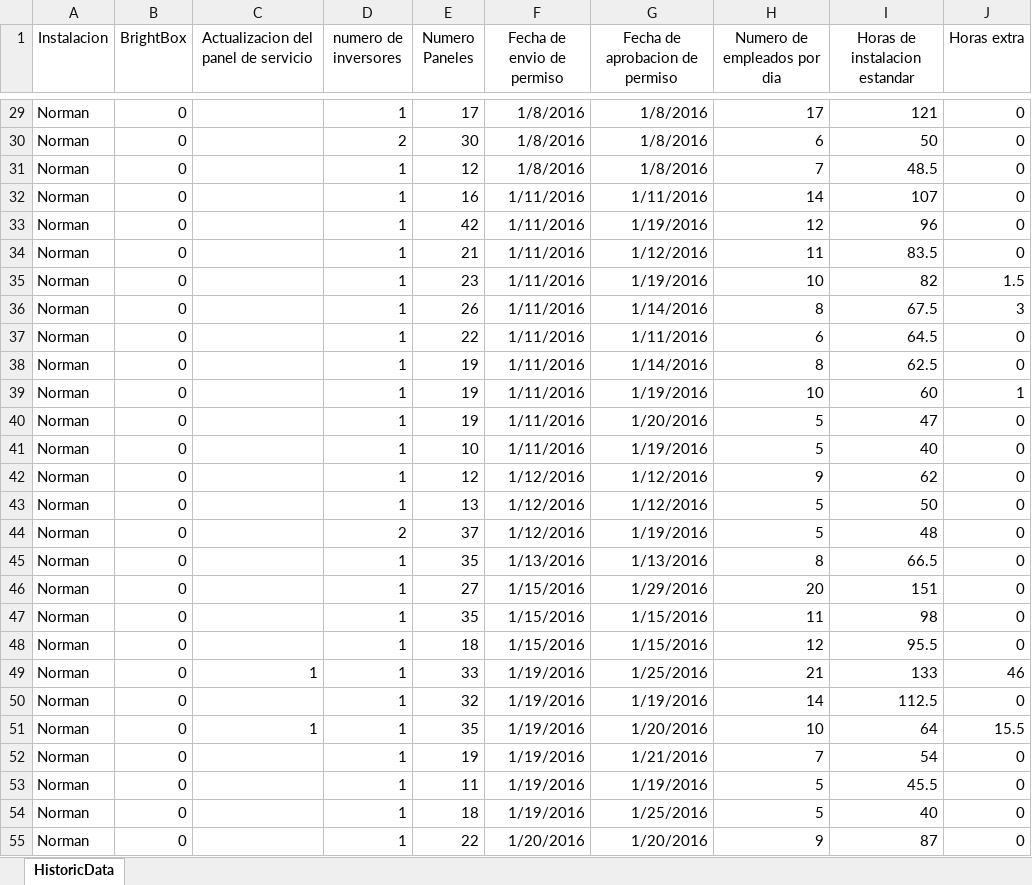
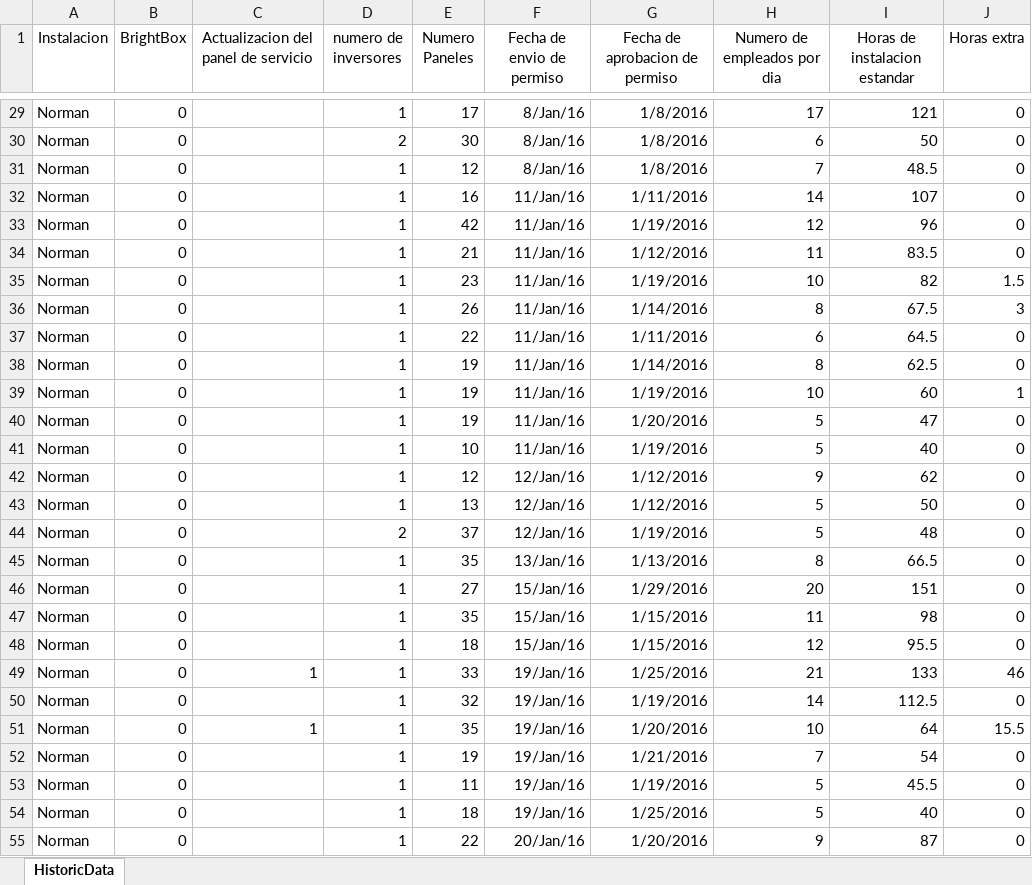
Before and after one commit to baf2117/modela, an Excel workbook: Datos_proyecto.xlsx, sheet HistoricData, drawn as a sheet; only a part is shown, gaps mark what is left out; values as stored, in another font and other column widths than the file's, no borders; table styles not drawn; the diff covers the shown part only; the diff names each change by its address in the sheet, - before the commit and + after, or states it on an @@ line.

```diff
--- a/Datos_proyecto.xlsx (sheet HistoricData)
+++ b/Datos_proyecto.xlsx (sheet HistoricData)
-F29:F31 (Fecha de envio de permiso): 1/8/2016
+F29:F31 (Fecha de envio de permiso): 8/Jan/16
-F32:F41 (Fecha de envio de permiso): 1/11/2016
+F32:F41 (Fecha de envio de permiso): 11/Jan/16
-F42:F44 (Fecha de envio de permiso): 1/12/2016
+F42:F44 (Fecha de envio de permiso): 12/Jan/16
-F45 (Fecha de envio de permiso): 1/13/2016
+F45 (Fecha de envio de permiso): 13/Jan/16
-F46:F48 (Fecha de envio de permiso): 1/15/2016
+F46:F48 (Fecha de envio de permiso): 15/Jan/16
-F49:F54 (Fecha de envio de permiso): 1/19/2016
+F49:F54 (Fecha de envio de permiso): 19/Jan/16
-F55 (Fecha de envio de permiso): 1/20/2016
+F55 (Fecha de envio de permiso): 20/Jan/16
```
Also changed, not shown: 1953 edited cells elsewhere in this sheet, 3 other files.
